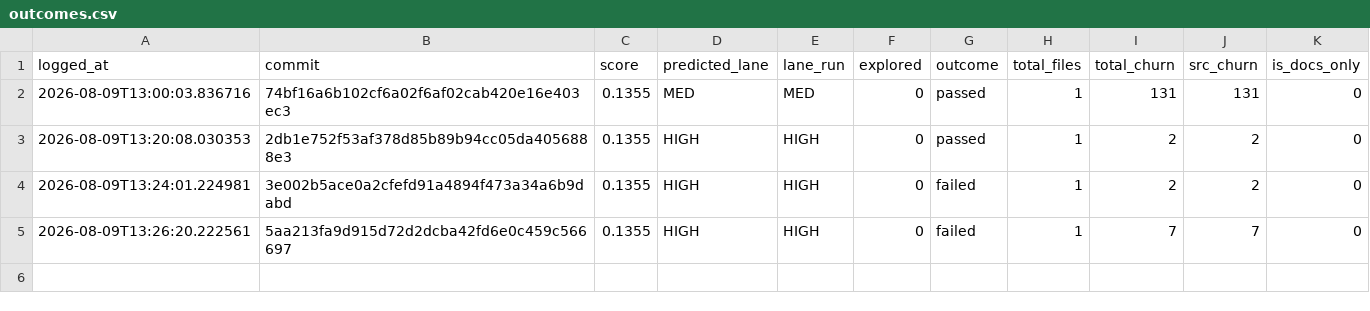
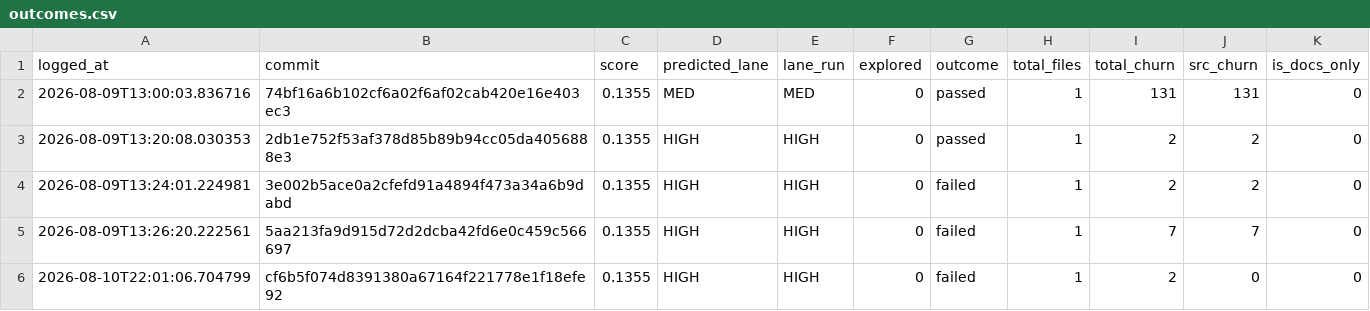
Before and after one commit to krishnakothagorla04/Chinni-ETP-Design-Assignment-1, a CSV file: logs/outcomes.csv, drawn as a sheet; the diff names each change by its address in the sheet, - before the commit and + after, or states it on an @@ line.

```diff
--- a/logs/outcomes.csv
+++ b/logs/outcomes.csv
+row 6: 2026-08-10T22:01:06.704799 | cf6b5f074d8391380a67164f221778e1f18efe92 | 0.1355 | HIGH | HIGH | 0 | failed | 1 | 2 | 0 | 0
```
